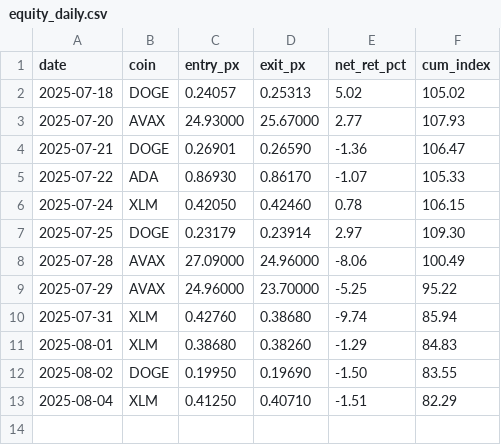
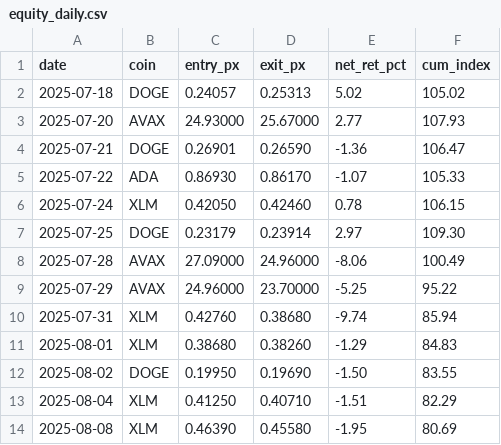
Before and after one commit to alt24club/proof, a CSV file: equity_daily/equity_daily.csv, drawn as a sheet; the diff names each change by its address in the sheet, - before the commit and + after, or states it on an @@ line.

```diff
--- a/equity_daily/equity_daily.csv
+++ b/equity_daily/equity_daily.csv
+row 14: 2025-08-08 | XLM | 0.46390 | 0.45580 | -1.95 | 80.69
```
Also changed, not shown: 2 other files.
